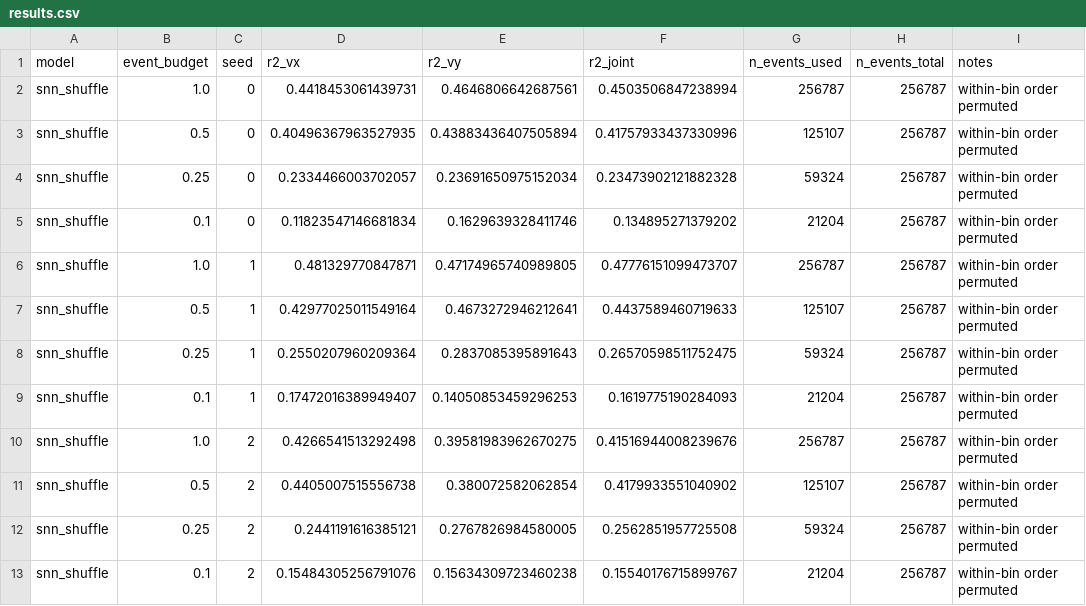
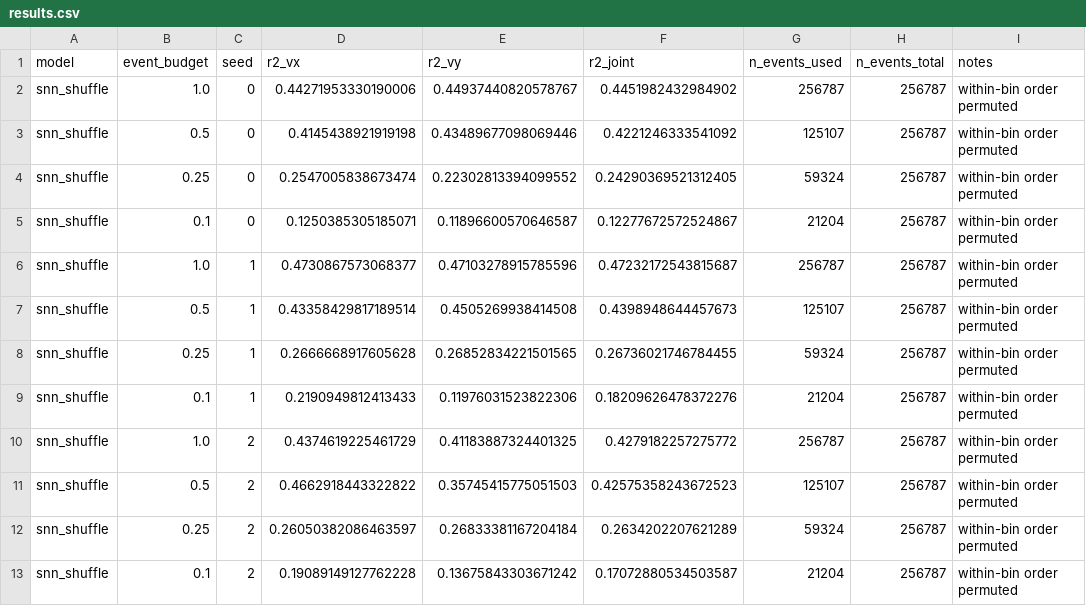
Before and after one commit to manrajmondair/neuromorphic-bci, a CSV file: results/controls/results.csv, drawn as a sheet.

```diff
--- a/results/controls/results.csv
+++ b/results/controls/results.csv
@@ -1,13 +1,13 @@
 model,event_budget,seed,r2_vx,r2_vy,r2_joint,n_events_used,n_events_total,notes
-snn_shuffle,1.0,0,0.4418453061439731,0.4646806642687561,0.4503506847238994,256787,256787,within-bin order permuted
-snn_shuffle,0.5,0,0.40496367963527935,0.43883436407505894,0.41757933437330996,125107,256787,within-bin order permuted
-snn_shuffle,0.25,0,0.2334466003702057,0.23691650975152034,0.23473902121882328,59324,256787,within-bin order permuted
-snn_shuffle,0.1,0,0.11823547146681834,0.1629639328411746,0.134895271379202,21204,256787,within-bin order permuted
-snn_shuffle,1.0,1,0.481329770847871,0.47174965740989805,0.47776151099473707,256787,256787,within-bin order permuted
-snn_shuffle,0.5,1,0.42977025011549164,0.4673272946212641,0.4437589460719633,125107,256787,within-bin order permuted
-snn_shuffle,0.25,1,0.2550207960209364,0.2837085395891643,0.26570598511752475,59324,256787,within-bin order permuted
-snn_shuffle,0.1,1,0.17472016389949407,0.14050853459296253,0.1619775190284093,21204,256787,within-bin order permuted
-snn_shuffle,1.0,2,0.4266541513292498,0.39581983962670275,0.41516944008239676,256787,256787,within-bin order permuted
-snn_shuffle,0.5,2,0.4405007515556738,0.380072582062854,0.4179933551040902,125107,256787,within-bin order permuted
-snn_shuffle,0.25,2,0.2441191616385121,0.2767826984580005,0.2562851957725508,59324,256787,within-bin order permuted
-snn_shuffle,0.1,2,0.15484305256791076,0.15634309723460238,0.15540176715899767,21204,256787,within-bin order permuted
+snn_shuffle,1.0,0,0.44271953330190006,0.44937440820578767,0.4451982432984902,256787,256787,within-bin order permuted
+snn_shuffle,0.5,0,0.4145438921919198,0.43489677098069446,0.4221246333541092,125107,256787,within-bin order permuted
+snn_shuffle,0.25,0,0.2547005838673474,0.22302813394099552,0.24290369521312405,59324,256787,within-bin order permuted
+snn_shuffle,0.1,0,0.1250385305185071,0.11896600570646587,0.12277672572524867,21204,256787,within-bin order permuted
+snn_shuffle,1.0,1,0.4730867573068377,0.47103278915785596,0.47232172543815687,256787,256787,within-bin order permuted
+snn_shuffle,0.5,1,0.43358429817189514,0.4505269938414508,0.4398948644457673,125107,256787,within-bin order permuted
+snn_shuffle,0.25,1,0.2666668917605628,0.26852834221501565,0.26736021746784455,59324,256787,within-bin order permuted
+snn_shuffle,0.1,1,0.2190949812413433,0.11976031523822306,0.18209626478372276,21204,256787,within-bin order permuted
+snn_shuffle,1.0,2,0.4374619225461729,0.41183887324401325,0.4279182257275772,256787,256787,within-bin order permuted
+snn_shuffle,0.5,2,0.4662918443322822,0.35745415775051503,0.42575358243672523,125107,256787,within-bin order permuted
+snn_shuffle,0.25,2,0.26050382086463597,0.26833381167204184,0.2634202207621289,59324,256787,within-bin order permuted
+snn_shuffle,0.1,2,0.19089149127762228,0.13675843303671242,0.17072880534503587,21204,256787,within-bin order permuted
```
Also changed, not shown: results/snn/results.csv, 8 other files.
